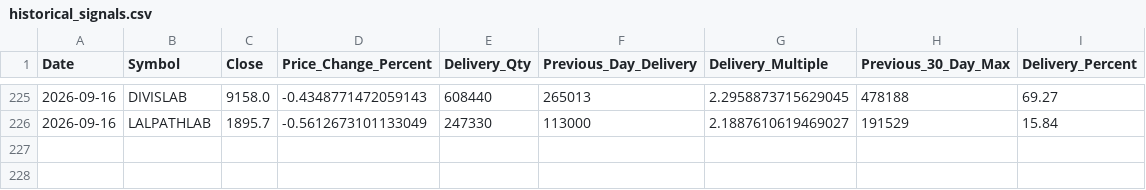
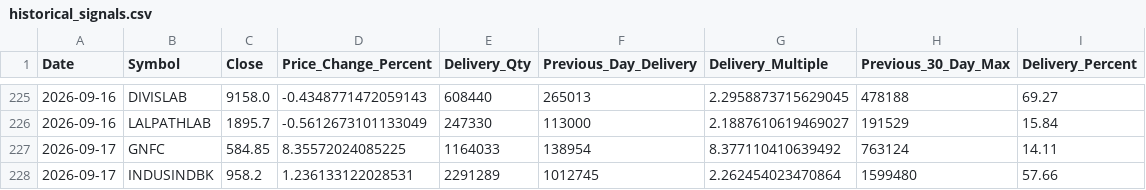
Before and after one commit to ssiva5394-prog/nse-delivery-screener, a CSV file: historical_signals.csv, drawn as a sheet; only a part is shown, gaps mark what is left out.

```diff
--- a/historical_signals.csv
+++ b/historical_signals.csv
@@ -226 +226,3 @@ Date,Symbol,Close,Price_Change_Percent,Delivery_Qty,Previous_Day_Delivery,Delive
 2026-09-16,LALPATHLAB,1895.7,-0.5612673101133049,247330,113000,2.1887610619469027,191529,15.84
+2026-09-17,GNFC,584.85,8.35572024085225,1164033,138954,8.377110410639492,763124,14.11
+2026-09-17,INDUSINDBK,958.2,1.236133122028531,2291289,1012745,2.262454023470864,1599480,57.66
```
Also changed, not shown: signals.csv, 1 other file.
